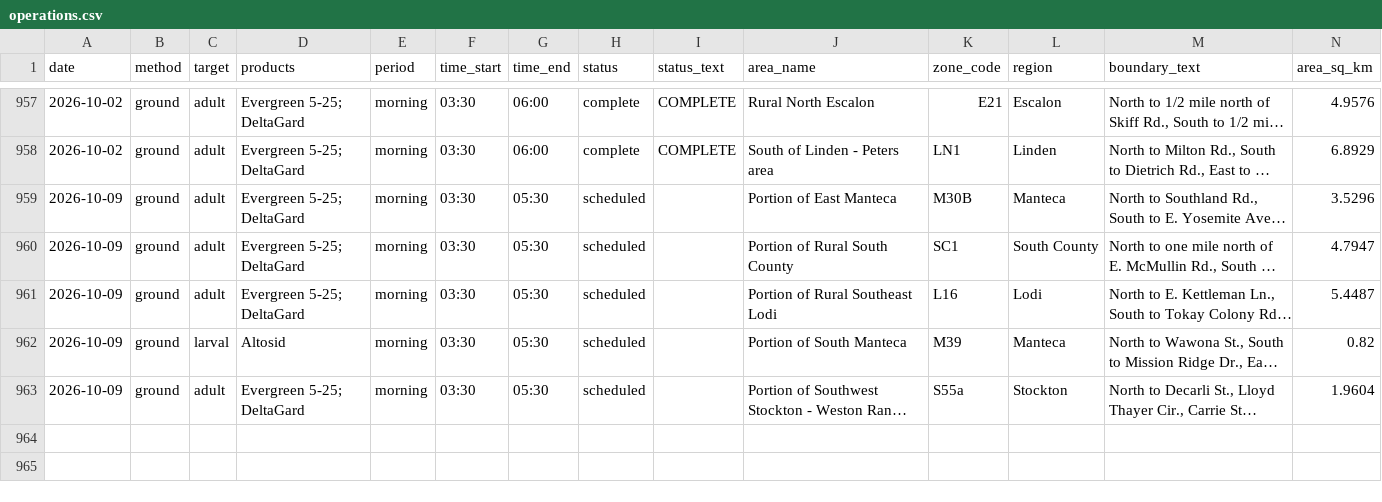
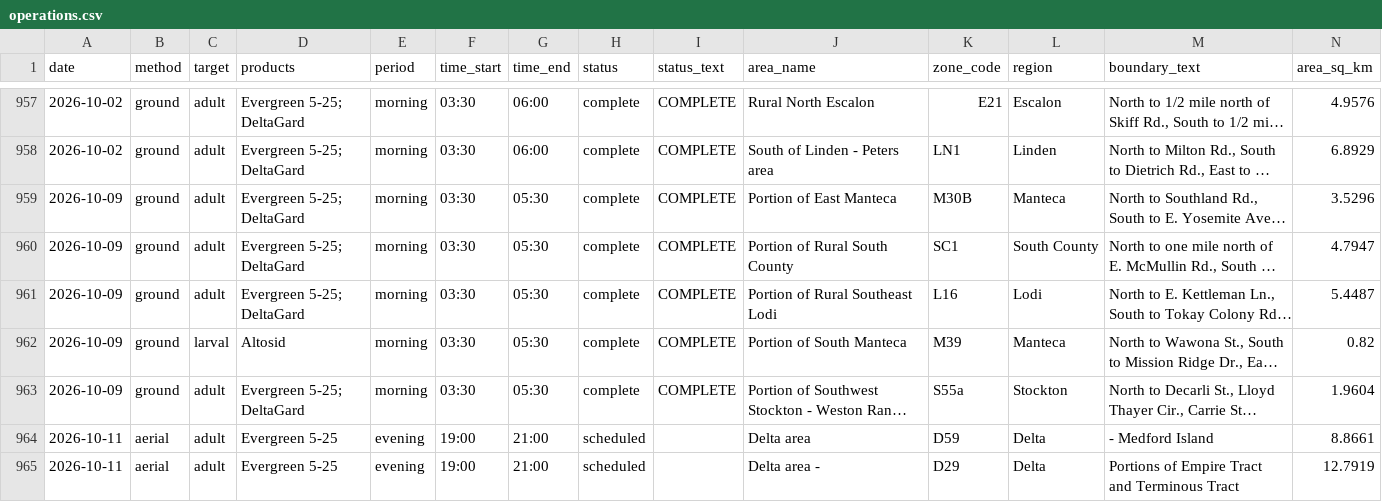
Before and after one commit to dk-dev/sj-mosquito-maps, a CSV file: data/exports/operations.csv, drawn as a sheet; only a part is shown, gaps mark what is left out; long unchanged cells end in …; rows hold the shown columns only; the diff names each change by its address in the sheet, - before the commit and + after, or states it on an @@ line.

```diff
--- a/data/exports/operations.csv
+++ b/data/exports/operations.csv
-H959:H963 (status): scheduled
+H959:H963 (status): complete
-I959:I963 (status_text): (empty)
+I959:I963 (status_text): COMPLETE
+row 964: 2026-10-11 | aerial | adult | Evergreen 5-25 | evening | 19:00 | 21:00 | scheduled |  | Delta area | D59 | Delta | - Medford Island | 8.8661
+row 965: 2026-10-11 | aerial | adult | Evergreen 5-25 | evening | 19:00 | 21:00 | scheduled |  | Delta area - | D29 | Delta | Portions of Empire Tract and Terminous Tract | 12.7919
```
Also changed, not shown: 4 other files.
